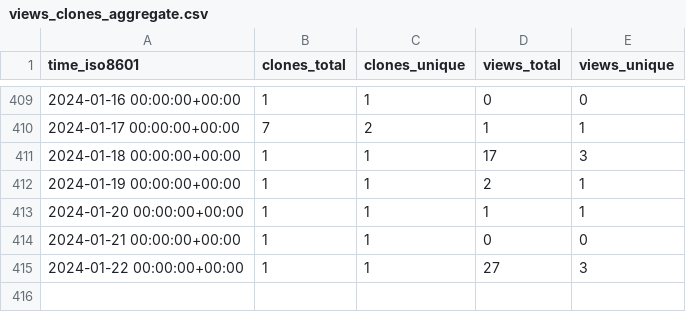
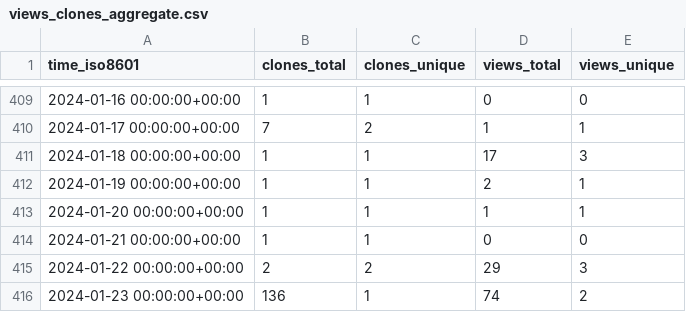
Before and after one commit to sysbio-curie/MaBoSS, a CSV file: sysbio-curie/MaBoSS-env-2.0/ghrs-data/views_clones_aggregate.csv, drawn as a sheet; only a part is shown, gaps mark what is left out.

```diff
--- a/sysbio-curie/MaBoSS-env-2.0/ghrs-data/views_clones_aggregate.csv
+++ b/sysbio-curie/MaBoSS-env-2.0/ghrs-data/views_clones_aggregate.csv
@@ -414,2 +414,3 @@ time_iso8601,clones_total,clones_unique,views_total,views_unique
 2024-01-21 00:00:00+00:00,1,1,0,0
-2024-01-22 00:00:00+00:00,1,1,27,3
+2024-01-22 00:00:00+00:00,2,2,29,3
+2024-01-23 00:00:00+00:00,136,1,74,2
```
Also changed, not shown: 1 other file.
